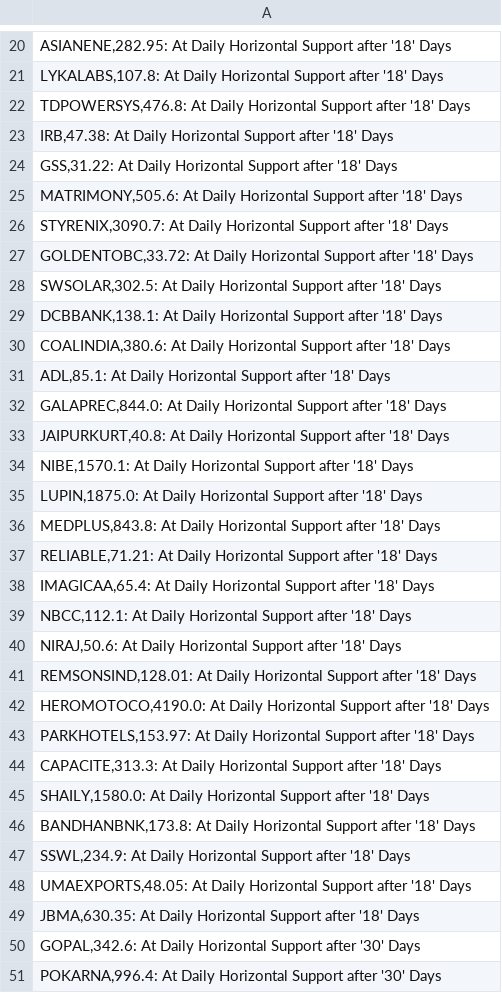
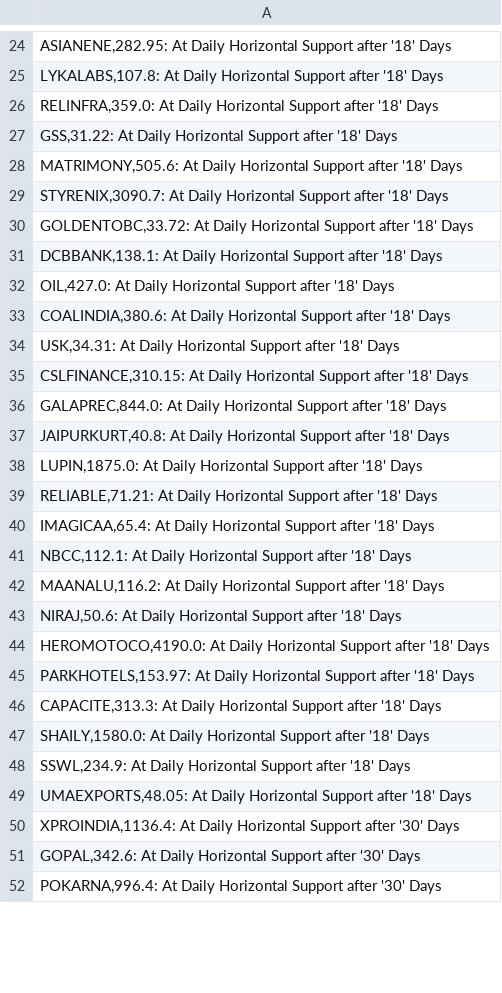
Before and after one commit to vibats/Daily_Notification_Data, a CSV file: Email_Notification_Data/Daily_TimeFrame_Horizontal_Support.csv, drawn as a sheet; only a part is shown, gaps mark what is left out; the diff covers the shown part only.

```diff
--- a/Email_Notification_Data/Daily_TimeFrame_Horizontal_Support.csv
+++ b/Email_Notification_Data/Daily_TimeFrame_Horizontal_Support.csv
@@ -21,4 +25,3 @@
 "LYKALABS,107.8: At Daily Horizontal Support after '18' Days"
-"TDPOWERSYS,476.8: At Daily Horizontal Support after '18' Days"
-"IRB,47.38: At Daily Horizontal Support after '18' Days"
+"RELINFRA,359.0: At Daily Horizontal Support after '18' Days"
 "GSS,31.22: At Daily Horizontal Support after '18' Days"
@@ -27,11 +30,10 @@
 "GOLDENTOBC,33.72: At Daily Horizontal Support after '18' Days"
-"SWSOLAR,302.5: At Daily Horizontal Support after '18' Days"
 "DCBBANK,138.1: At Daily Horizontal Support after '18' Days"
+"OIL,427.0: At Daily Horizontal Support after '18' Days"
 "COALINDIA,380.6: At Daily Horizontal Support after '18' Days"
-"ADL,85.1: At Daily Horizontal Support after '18' Days"
+"USK,34.31: At Daily Horizontal Support after '18' Days"
+"CSLFINANCE,310.15: At Daily Horizontal Support after '18' Days"
 "GALAPREC,844.0: At Daily Horizontal Support after '18' Days"
 "JAIPURKURT,40.8: At Daily Horizontal Support after '18' Days"
-"NIBE,1570.1: At Daily Horizontal Support after '18' Days"
 "LUPIN,1875.0: At Daily Horizontal Support after '18' Days"
-"MEDPLUS,843.8: At Daily Horizontal Support after '18' Days"
 "RELIABLE,71.21: At Daily Horizontal Support after '18' Days"
@@ -39,4 +41,4 @@
 "NBCC,112.1: At Daily Horizontal Support after '18' Days"
+"MAANALU,116.2: At Daily Horizontal Support after '18' Days"
 "NIRAJ,50.6: At Daily Horizontal Support after '18' Days"
-"REMSONSIND,128.01: At Daily Horizontal Support after '18' Days"
 "HEROMOTOCO,4190.0: At Daily Horizontal Support after '18' Days"
@@ -45,6 +47,5 @@
 "SHAILY,1580.0: At Daily Horizontal Support after '18' Days"
-"BANDHANBNK,173.8: At Daily Horizontal Support after '18' Days"
 "SSWL,234.9: At Daily Horizontal Support after '18' Days"
 "UMAEXPORTS,48.05: At Daily Horizontal Support after '18' Days"
-"JBMA,630.35: At Daily Horizontal Support after '18' Days"
+"XPROINDIA,1136.4: At Daily Horizontal Support after '30' Days"
 "GOPAL,342.6: At Daily Horizontal Support after '30' Days"
```
Also changed, not shown: 47 added rows, 68 removed rows and 19 edited cells elsewhere in this file, Email_Notification_Data/Daily_Timeframe_Breakout_Retest.csv, Email_Notification_Data/Weekly_TimeFrame_Horizontal_Support.csv, 2 other files.
